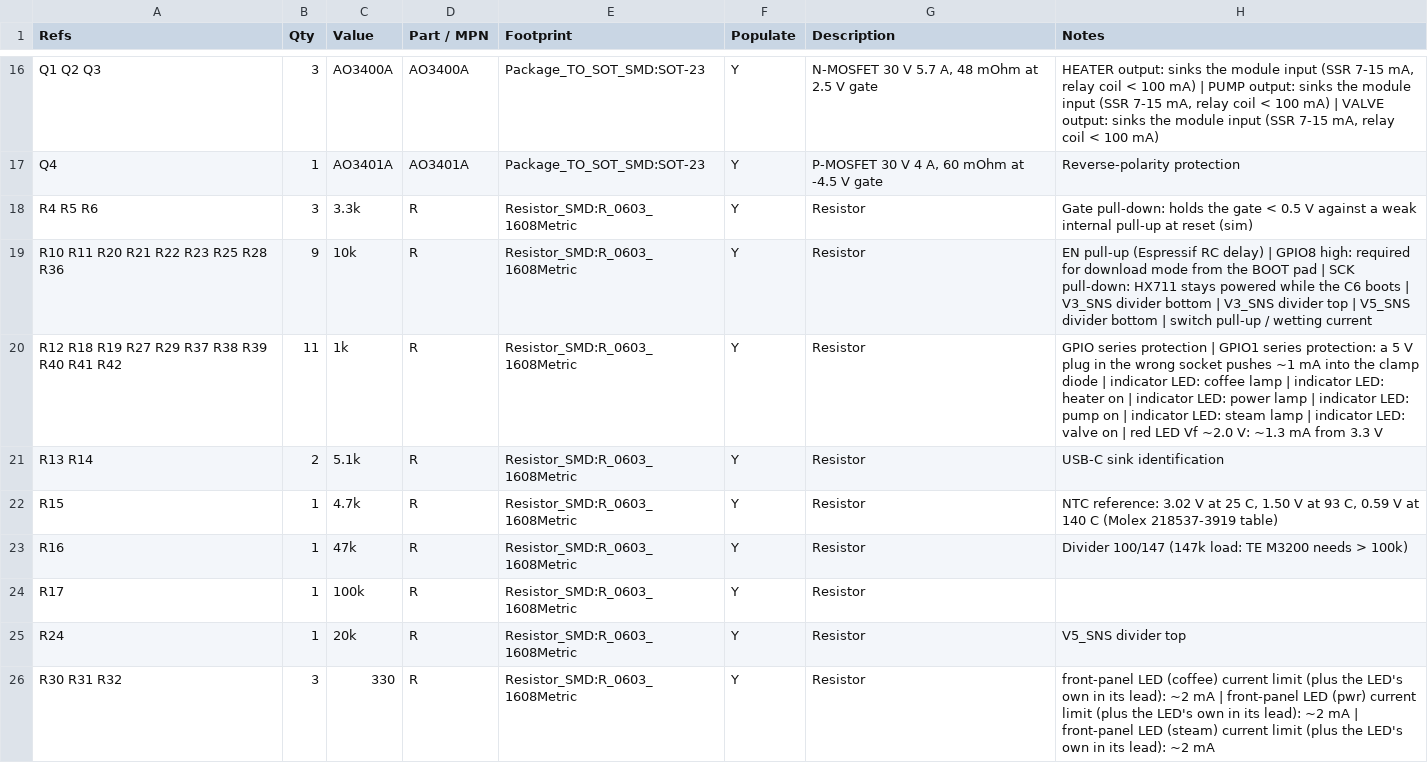
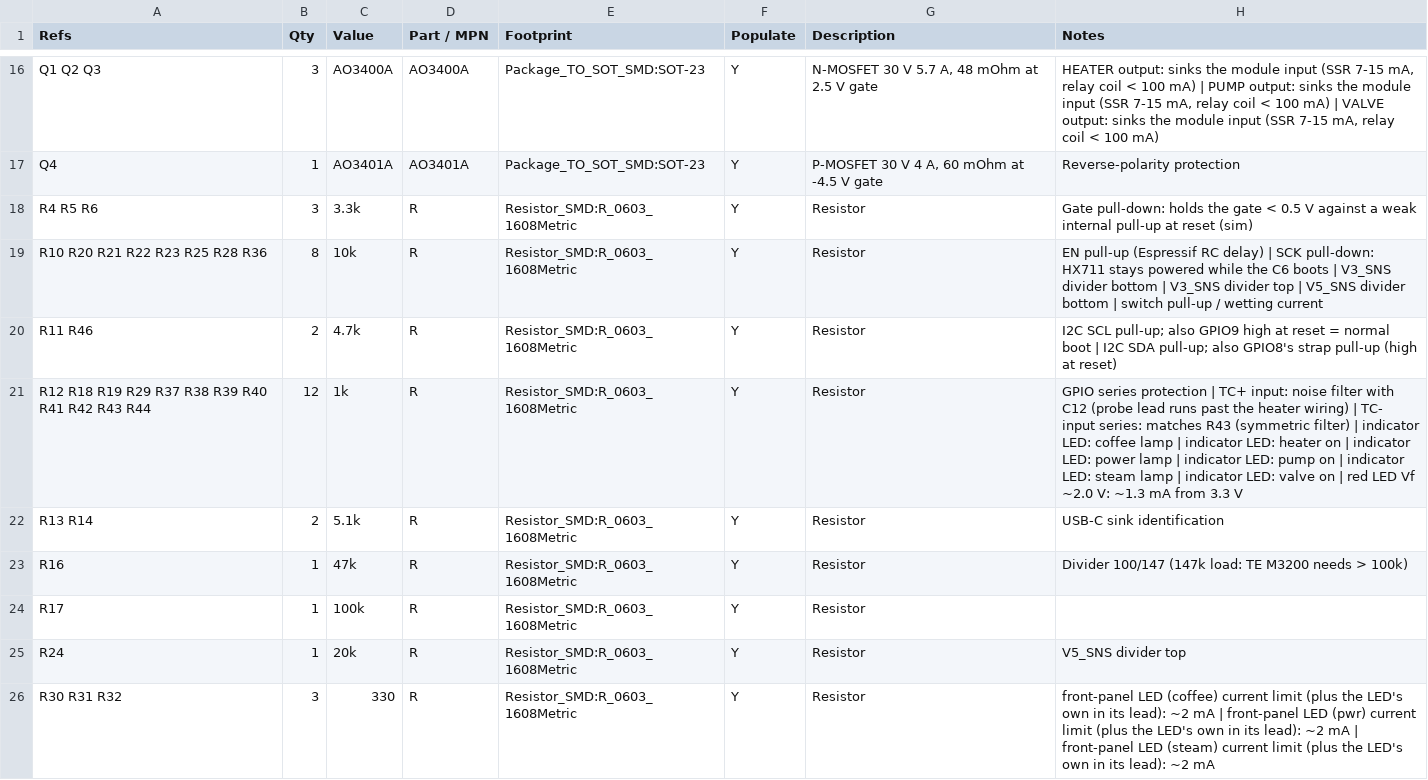
Before and after one commit to brensch/coffee, a CSV file: hardware/controller/build/bom-120v.csv, drawn as a sheet; only a part is shown, gaps mark what is left out; the diff covers the shown part only.

```diff
--- a/hardware/controller/build/bom-120v.csv
+++ b/hardware/controller/build/bom-120v.csv
@@ -18,6 +18,6 @@ Q4,1,AO3401A,AO3401A,Package_TO_SOT_SMD:SOT-23,Y,"P-MOSFET 30 V 4 A, 60 mOhm at
 R4 R5 R6,3,3.3k,R,Resistor_SMD:R_0603_1608Metric,Y,Resistor,Gate pull-down: holds the gate < 0.5 V against a weak internal pull-up at reset (sim)
-R10 R11 R20 R21 R22 R23 R25 R28 R36,9,10k,R,Resistor_SMD:R_0603_1608Metric,Y,Resistor,EN pull-up (Espressif RC delay) | GPIO8 high: required for download mode from the BOOT pad | SCK pull-down: HX711 stays powered while the C6 boots | V3_SNS divider bottom | V3_SNS divider top | V5_SNS divider bottom | switch pull-up / wetting current
-R12 R18 R19 R27 R29 R37 R38 R39 R40 R41 R42,11,1k,R,Resistor_SMD:R_0603_1608Metric,Y,Resistor,GPIO series protection | GPIO1 series protection: a 5 V plug in the wrong socket pushes ~1 mA into the clamp diode | indicator LED: coffee lamp | indicator LED: heater on | indicator LED: power lamp | indicator LED: pump on | indicator LED: steam lamp | indicator LED: valve on | red LED Vf ~2.0 V: ~1.3 mA from 3.3 V
+R10 R20 R21 R22 R23 R25 R28 R36,8,10k,R,Resistor_SMD:R_0603_1608Metric,Y,Resistor,EN pull-up (Espressif RC delay) | SCK pull-down: HX711 stays powered while the C6 boots | V3_SNS divider bottom | V3_SNS divider top | V5_SNS divider bottom | switch pull-up / wetting current
+R11 R46,2,4.7k,R,Resistor_SMD:R_0603_1608Metric,Y,Resistor,I2C SCL pull-up; also GPIO9 high at reset = normal boot | I2C SDA pull-up; also GPIO8's strap pull-up (high at reset)
+R12 R18 R19 R29 R37 R38 R39 R40 R41 R42 R43 R44,12,1k,R,Resistor_SMD:R_0603_1608Metric,Y,Resistor,GPIO series protection | TC+ input: noise filter with C12 (probe lead runs past the heater wiring) | TC- input series: matches R43 (symmetric filter) | indicator LED: coffee lamp | indicator LED: heater on | indicator LED: power lamp | indicator LED: pump on | indicator LED: steam lamp | indicator LED: valve on | red LED Vf ~2.0 V: ~1.3 mA from 3.3 V
 R13 R14,2,5.1k,R,Resistor_SMD:R_0603_1608Metric,Y,Resistor,USB-C sink identification
-R15,1,4.7k,R,Resistor_SMD:R_0603_1608Metric,Y,Resistor,"NTC reference: 3.02 V at 25 C, 1.50 V at 93 C, 0.59 V at 140 C (Molex 218537-3919 table)"
 R16,1,47k,R,Resistor_SMD:R_0603_1608Metric,Y,Resistor,Divider 100/147 (147k load: TE M3200 needs > 100k)
```
Also changed, not shown: 3 added rows and 12 edited cells elsewhere in this file, hardware/controller/build/coffee-controller-120v-fab/positions.csv, hardware/controller/build/jlc-120v/bom.csv, 52 other files.
